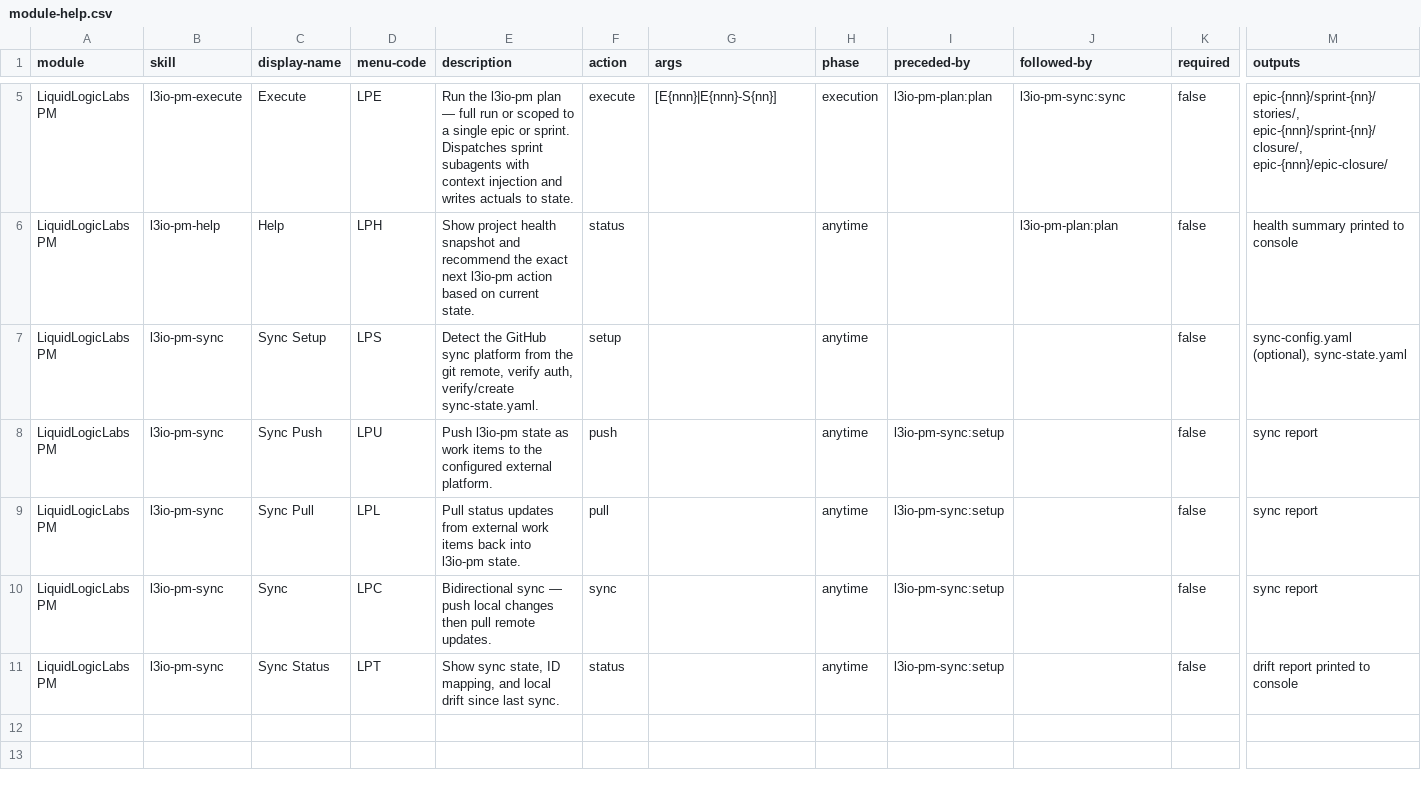
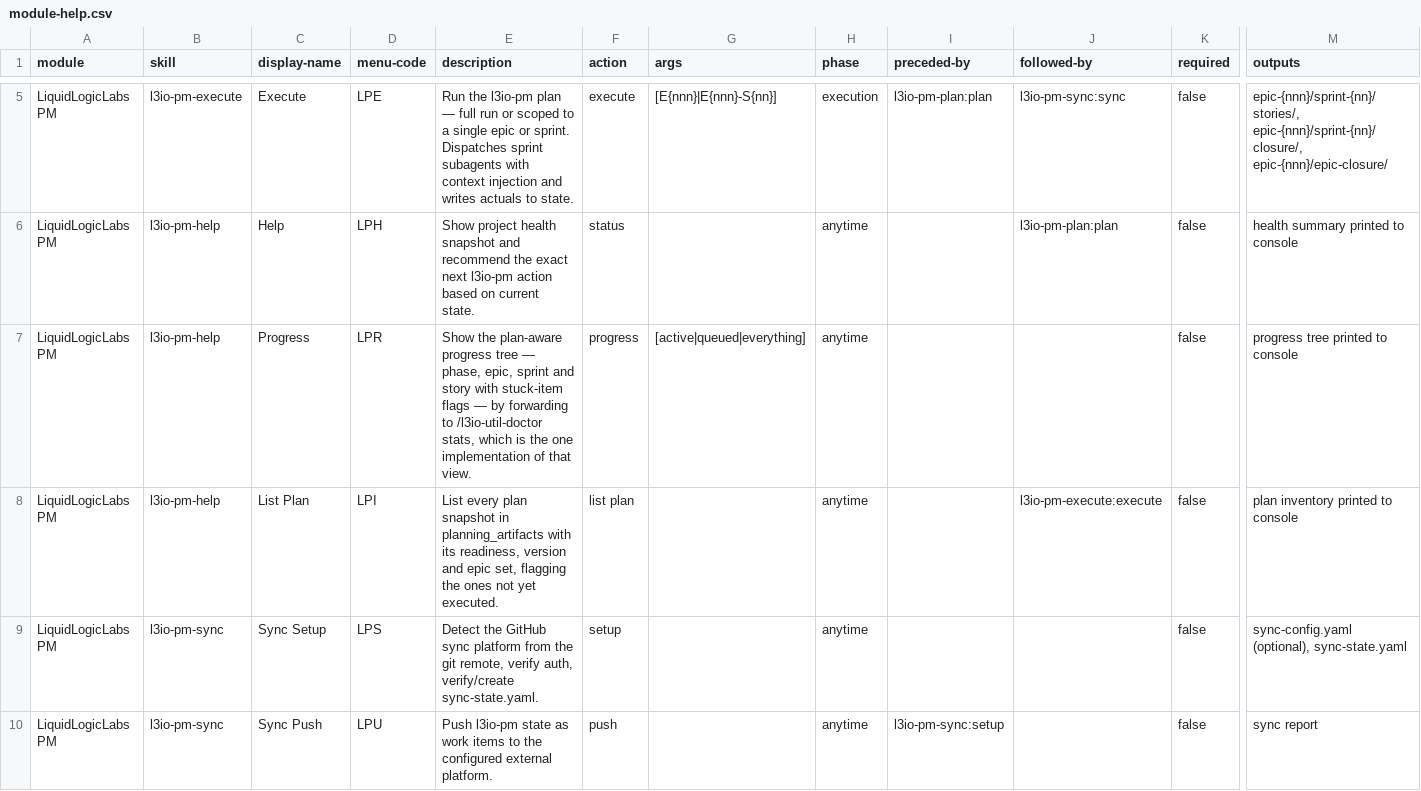
Before and after one commit to LiquidLogicLabs/bmad-extensions, a CSV file: skills/l3io-pm-setup/assets/module-help.csv, drawn as a sheet; only a part is shown, gaps mark what is left out; the shorter side is filled out with more unchanged rows; rows hold the shown columns only; the diff names each change by its address in the sheet, - before the commit and + after, or states it on an @@ line.

```diff
--- a/skills/l3io-pm-setup/assets/module-help.csv
+++ b/skills/l3io-pm-setup/assets/module-help.csv
+row 7: LiquidLogicLabs PM | l3io-pm-help | Progress | LPR | Show the plan-aware progress tree — phase, epic, sprint and story with stuck-item flags — by forwarding to /l3io-util-doctor stats, which is the one implementation of that view. | progress | [active|queued|everything] | anytime |  |  | false | progress tree printed to console
+row 8: LiquidLogicLabs PM | l3io-pm-help | List Plan | LPI | List every plan snapshot in planning_artifacts with its readiness, version and epic set, flagging the ones not yet executed. | list plan |  | anytime |  | l3io-pm-execute:execute | false | plan inventory printed to console
```
